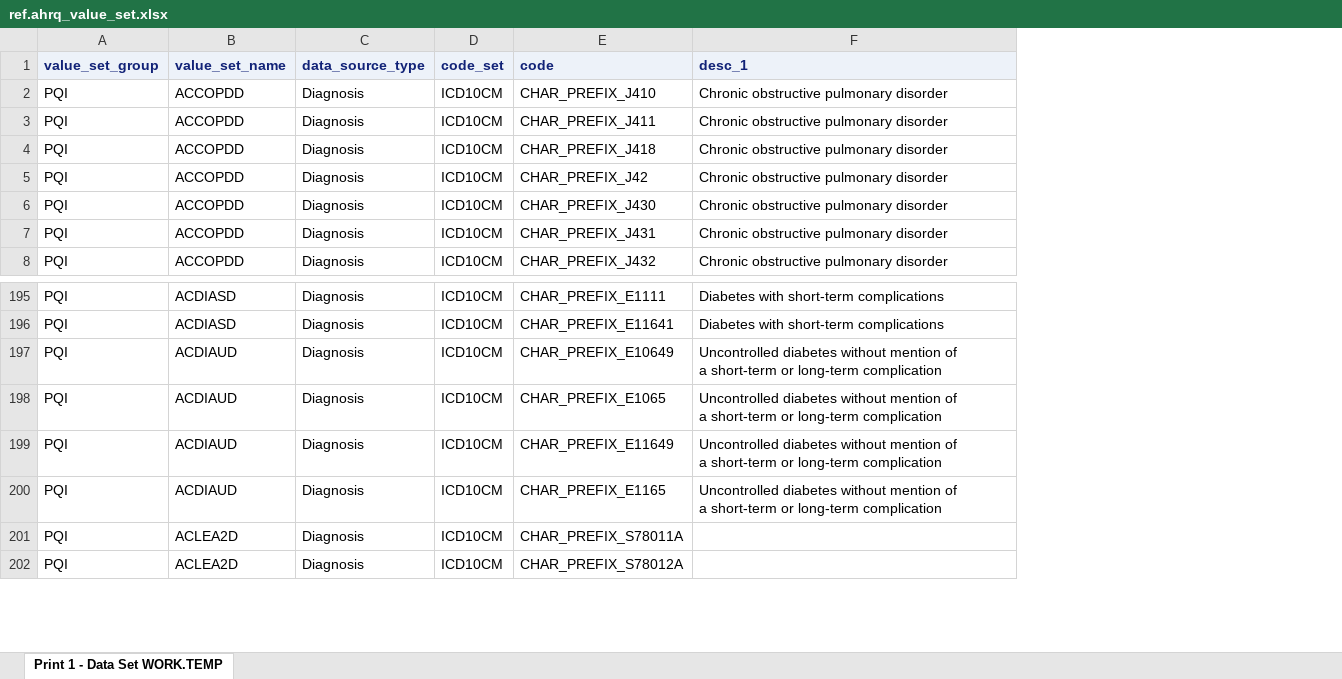
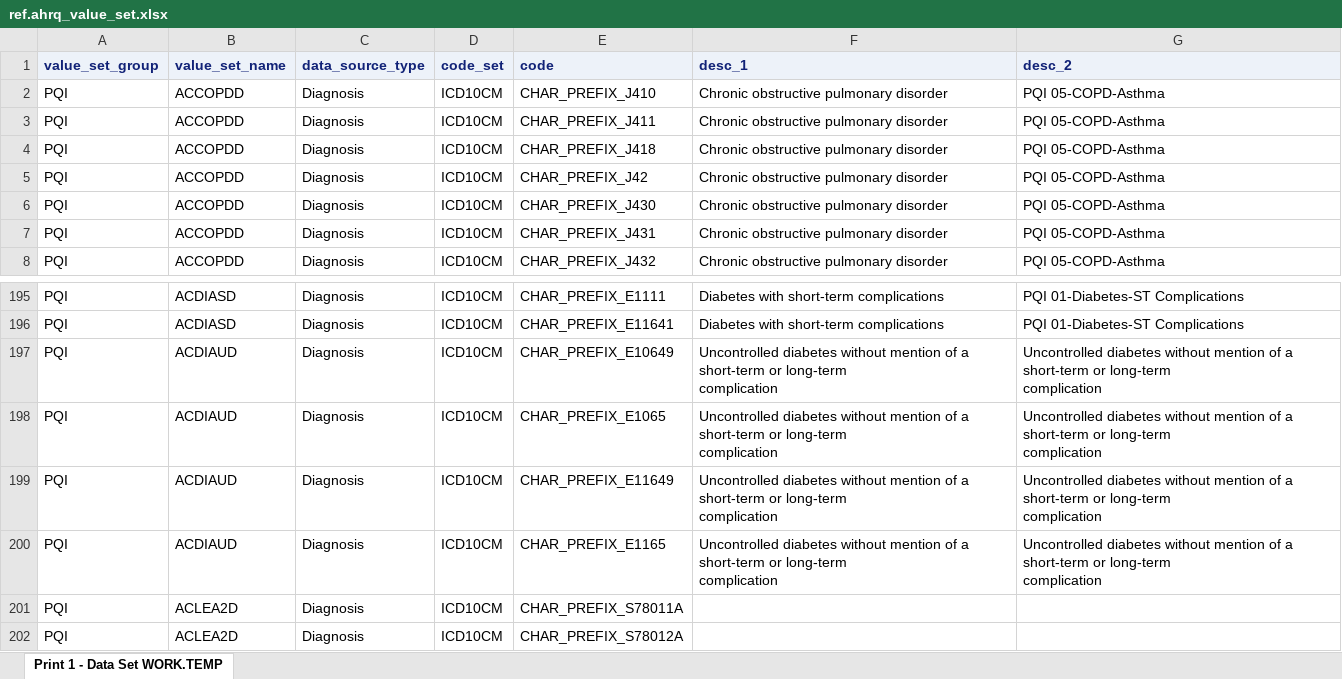
Before and after one commit to PHSKC-APDE/claims_data, an Excel workbook: claims_db/phclaims/ref/tables_data/ref.ahrq_value_set.xlsx, sheet Print 1 - Data Set WORK.TEMP, drawn as a sheet; only a part is shown, gaps mark what is left out; values as stored, in another font and other column widths than the file's, no borders; ↵ is a line break in a cell; the diff covers the shown part only; the diff names each change by its address in the sheet, - before the commit and + after, or states it on an @@ line.

```diff
--- a/claims_db/phclaims/ref/tables_data/ref.ahrq_value_set.xlsx (sheet Print 1 - Data Set WORK.TEMP)
+++ b/claims_db/phclaims/ref/tables_data/ref.ahrq_value_set.xlsx (sheet Print 1 - Data Set WORK.TEMP)
+column G (desc_2), rows 2-8: all PQI 05-COPD-Asthma; rows 195-200: PQI 01-Diabetes-ST Complications | PQI 01-Diabetes-ST Complications | Uncontrolled diabetes without mention of a short-term or long-term ↵ complication | Uncontrolled diabetes without mention of a short-term or long-term ↵ complication | Uncontrolled diabetes without mention of a short-term or long-term ↵ complication | Uncontrolled diabetes without mention of a short-term or long-term ↵ complication
-F197:F200 (desc_1): …long-term complication
+F197:F200 (desc_1): …long-term ↵ complication
```
Also changed, not shown: 33 added rows and 48 edited cells elsewhere in this sheet, 3 other files.
